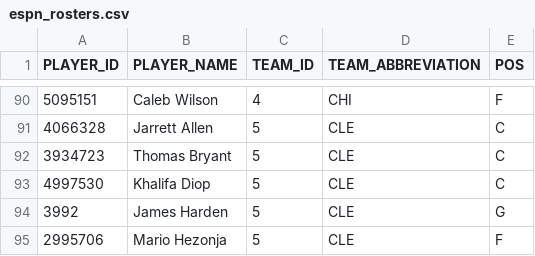
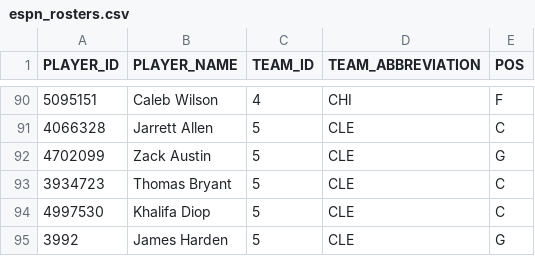
Before and after one commit to KyShiesty919/NBA-Props, a CSV file: data/espn_rosters.csv, drawn as a sheet; only a part is shown, gaps mark what is left out; the shorter side is filled out with more unchanged rows; the diff names each change by its address in the sheet, - before the commit and + after, or states it on an @@ line.

```diff
--- a/data/espn_rosters.csv
+++ b/data/espn_rosters.csv
+row 92: 4702099 | Zack Austin | 5 | CLE | G
```
Also changed, not shown: data/gamelogs_2026-27.csv, data/injuries_latest.csv, 2 other files.
